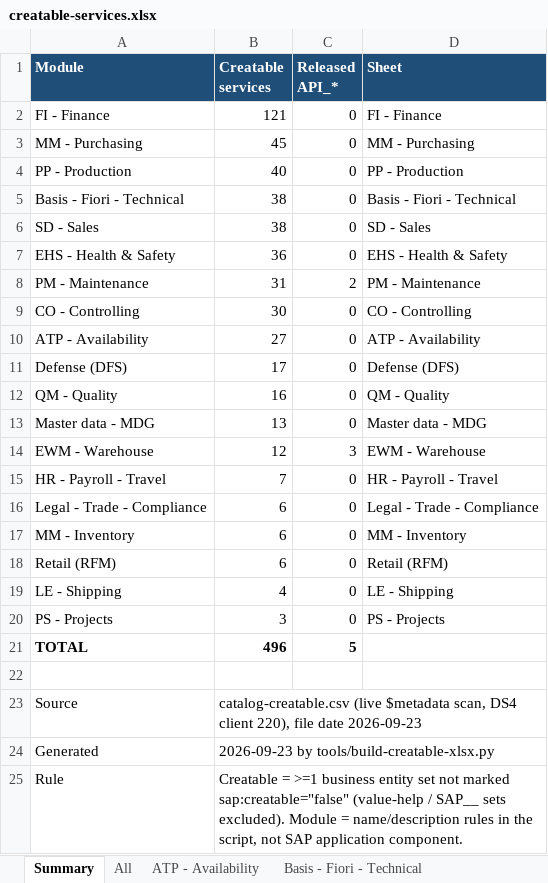
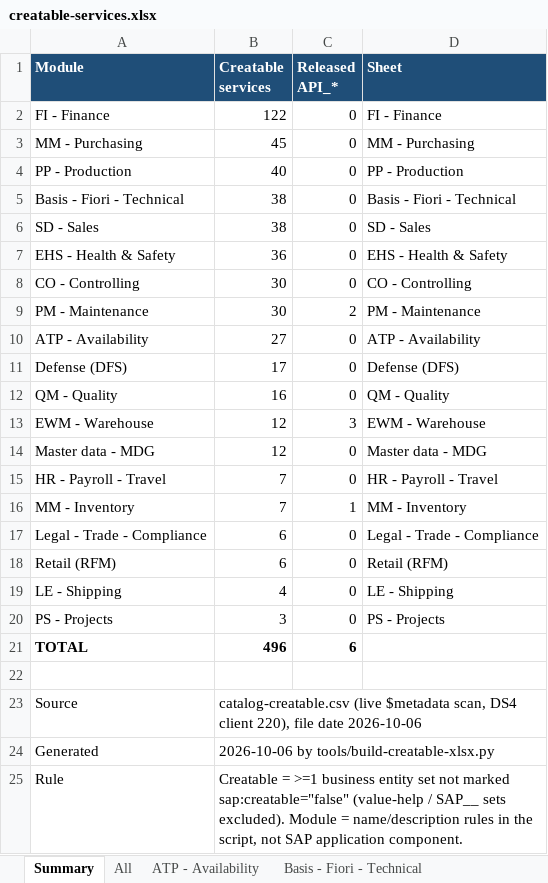
Before and after one commit to khushalDhanani/SAPS4HANAFULLSTACK0, an Excel workbook: creatable-services.xlsx, sheet Summary, drawn as a sheet; values as stored, in another font and other column widths than the file's, no borders; removed rows and columns are numbered as before the commit, all else as after; the diff names each change by its address in the sheet, - before the commit and + after, or states it on an @@ line.

Commit message:
feat: refresh API catalog, add material document service mapping, and rebuild creatable services workbook

```diff
--- a/creatable-services.xlsx (sheet Summary)
+++ b/creatable-services.xlsx (sheet Summary)
-B2 (Creatable services): 121
+B2 (Creatable services): 122
-row 8: PM - Maintenance | 31 | 2 | PM - Maintenance
+row 9: PM - Maintenance | 30 | 2 | PM - Maintenance
-row 13: Master data - MDG | 13 | 0 | Master data - MDG
+row 14: Master data - MDG | 12 | 0 | Master data - MDG
+row 16: MM - Inventory | 7 | 1 | MM - Inventory
-row 17: MM - Inventory | 6 | 0 | MM - Inventory
-C21 (Released API_*): 5
+C21 (Released API_*): 6
-B23 (Creatable services): …file date 2026-09-23
+B23 (Creatable services): …file date 2026-10-06
-B24 (Creatable services): 2026-09-23 by tools/build-creatable-xlsx.py
+B24 (Creatable services): 2026-10-06 by tools/build-creatable-xlsx.py
```
Also changed, not shown: sheet All, sheet MM - Inventory, sheet Master data - MDG, sheet FI - Finance, sheet PM - Maintenance, 2 other files.
